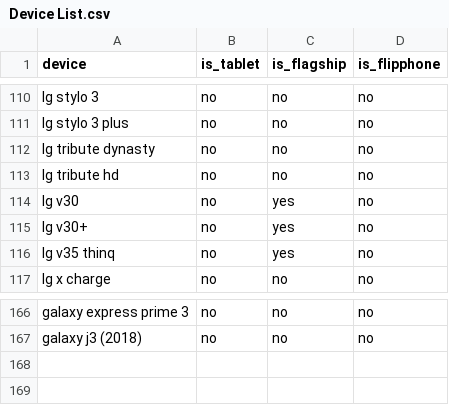
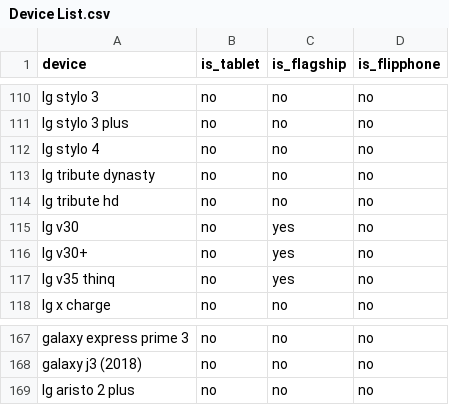
Before and after one commit to amandalibre/DailyMobileDataUS, a CSV file: Master Device List/Device List.csv, drawn as a sheet; only a part is shown, gaps mark what is left out; the diff names each change by its address in the sheet, - before the commit and + after, or states it on an @@ line.

```diff
--- a/Master Device List/Device List.csv
+++ b/Master Device List/Device List.csv
+row 112: lg stylo 4 | no | no | no
+row 169: lg aristo 2 plus | no | no | no
```
Also changed, not shown: 7 other files.
